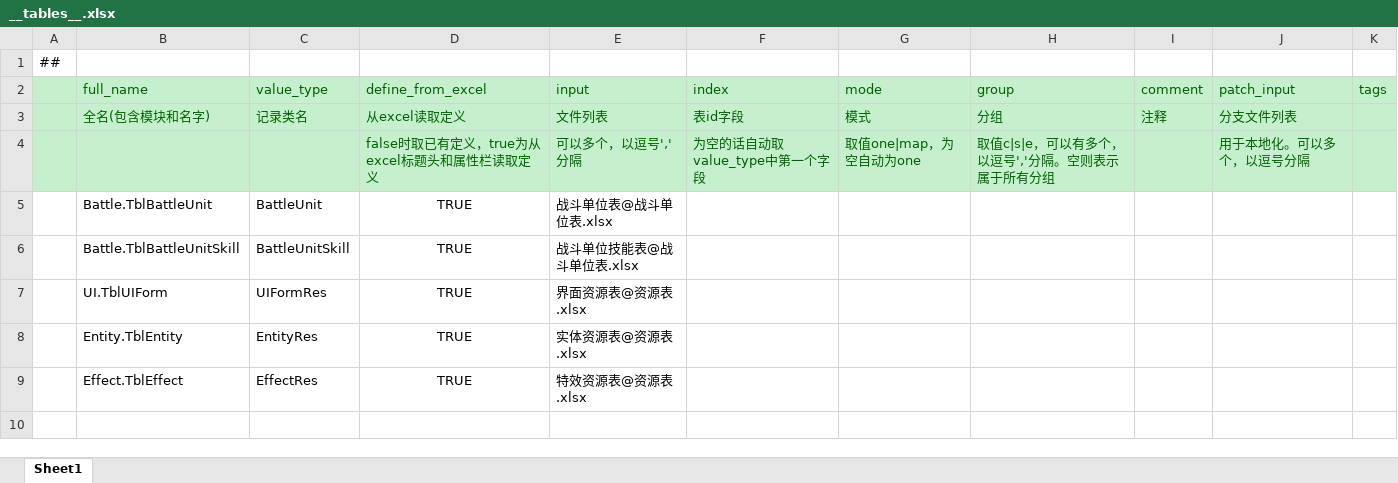
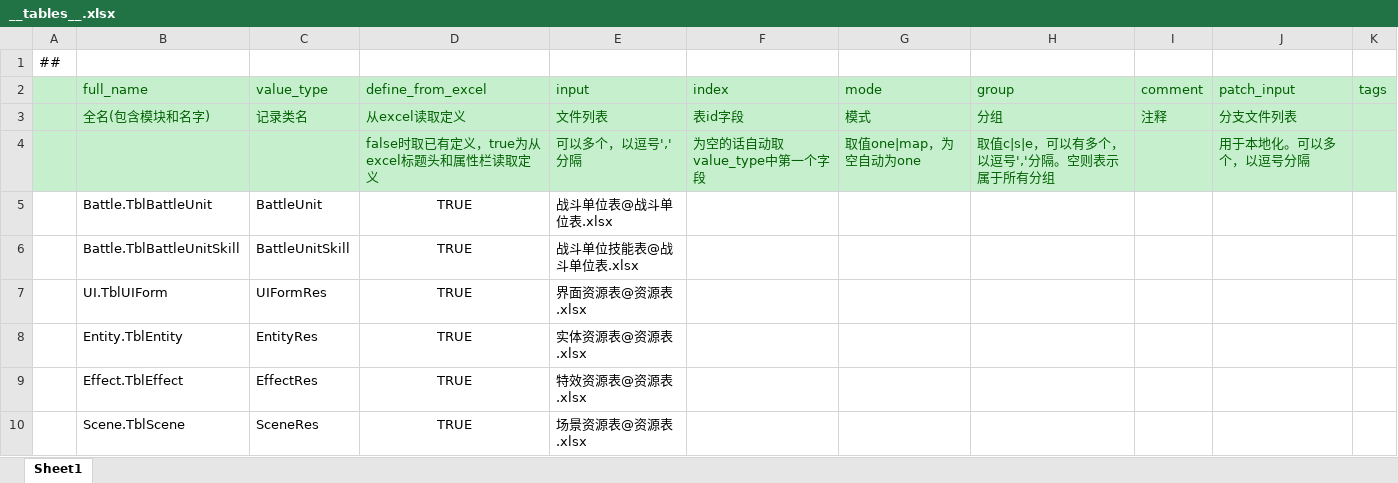
Before and after one commit to cnImpulse/AGame, an Excel workbook: 导表工具/Excels/__tables__.xlsx, sheet Sheet1, drawn as a sheet; values as stored, in another font and other column widths than the file's, no borders; the diff names each change by its address in the sheet, - before the commit and + after, or states it on an @@ line.

```diff
--- a/导表工具/Excels/__tables__.xlsx (sheet Sheet1)
+++ b/导表工具/Excels/__tables__.xlsx (sheet Sheet1)
+row 10:  | Scene.TblScene | SceneRes | TRUE | 场景资源表@资源表.xlsx
```
Also changed, not shown: 导表工具/Excels/资源表.xlsx, 28 other files.
